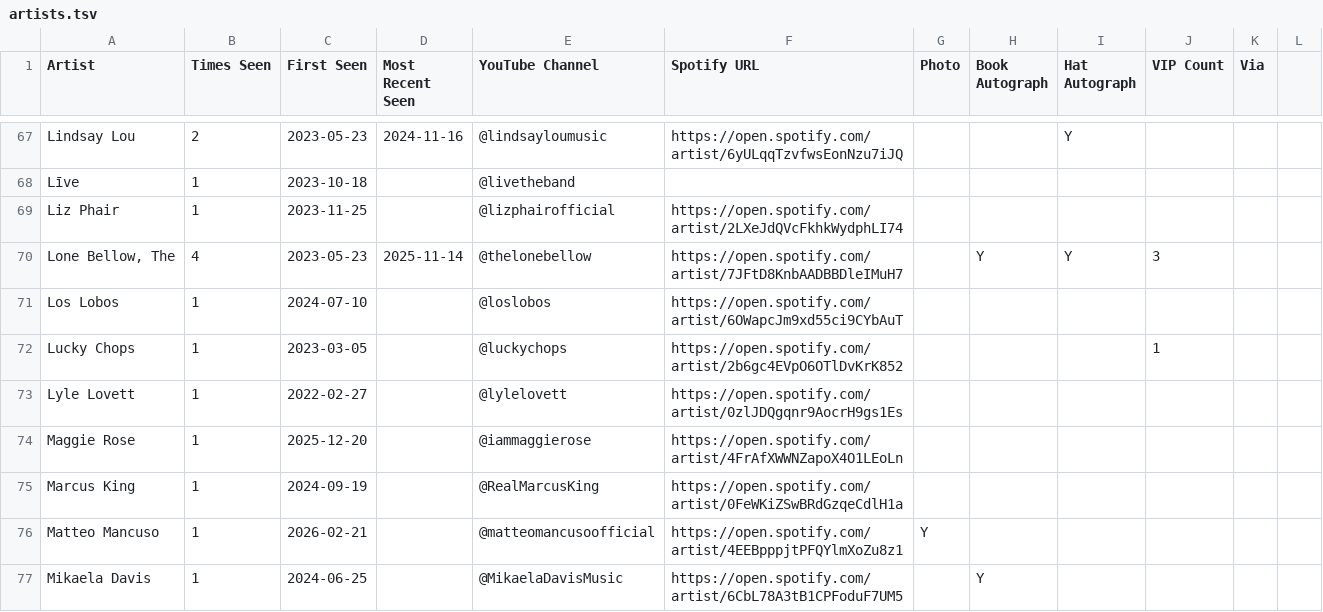
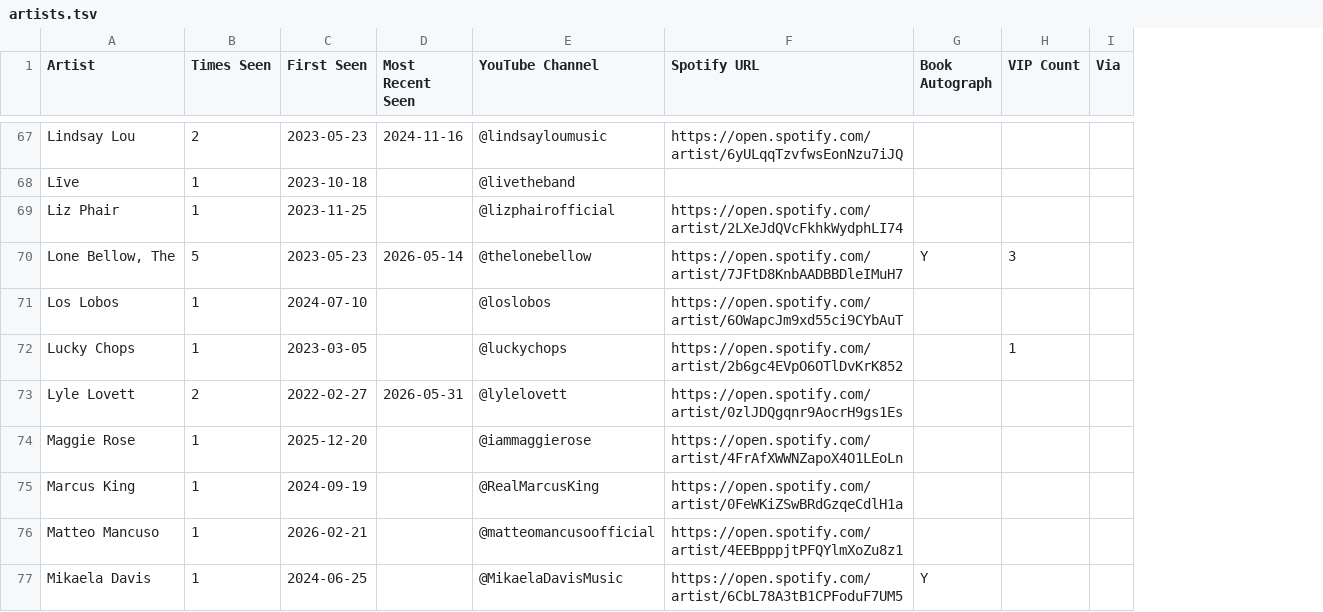
Before and after one commit to dan2bit/live-shows, a TSV file: data/artists.tsv, drawn as a sheet; only a part is shown, gaps mark what is left out; removed rows and columns are numbered as before the commit, all else as after; the diff covers the shown part only; the diff names each change by its address in the sheet, - before the commit and + after, or states it on an @@ line.

```diff
--- a/data/artists.tsv
+++ b/data/artists.tsv
-column G (Photo), row 76: Y
-column I (Hat Autograph), rows 67-70: Y |  |  | Y
-column L, empty
-B70 (Times Seen): 4
+B70 (Times Seen): 5
-D70 (Most Recent Seen): 2025-11-14
+D70 (Most Recent Seen): 2026-05-14
-B73 (Times Seen): 1
+B73 (Times Seen): 2
-D73 (Most Recent Seen): (empty)
+D73 (Most Recent Seen): 2026-05-31
```
Also changed, not shown: 1 added row and 10 edited cells elsewhere in this file.
